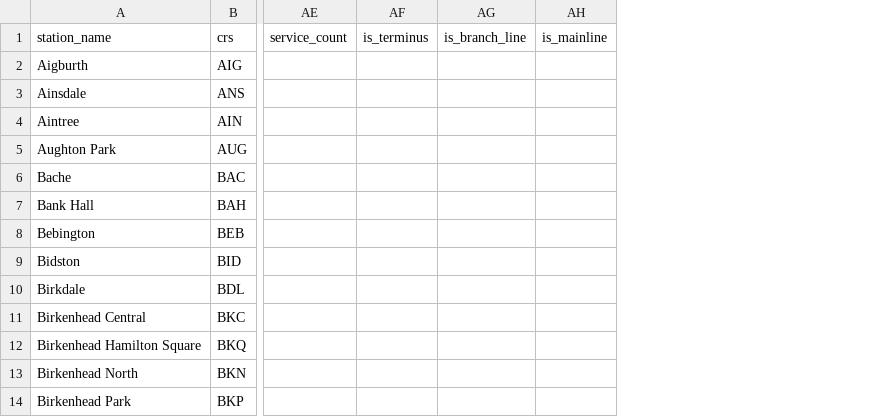
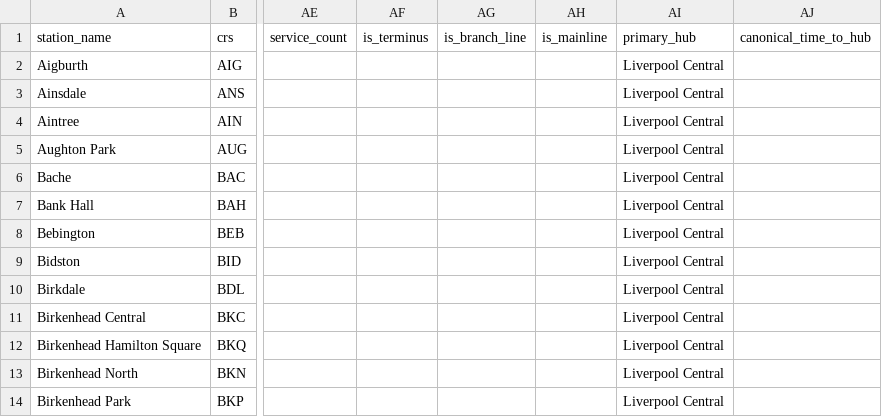
Before and after one commit to martintreforedwards-star/playtheroute, a CSV file: data/Merseyrail/merseyrail_master.csv, drawn as a sheet; only a part is shown, gaps mark what is left out; the diff names each change by its address in the sheet, - before the commit and + after, or states it on an @@ line.

```diff
--- a/data/Merseyrail/merseyrail_master.csv
+++ b/data/Merseyrail/merseyrail_master.csv
+column AI (primary_hub), rows 2-14: all Liverpool Central
+column AJ (canonical_time_to_hub), empty
```
Also changed, not shown: 6 other files.
